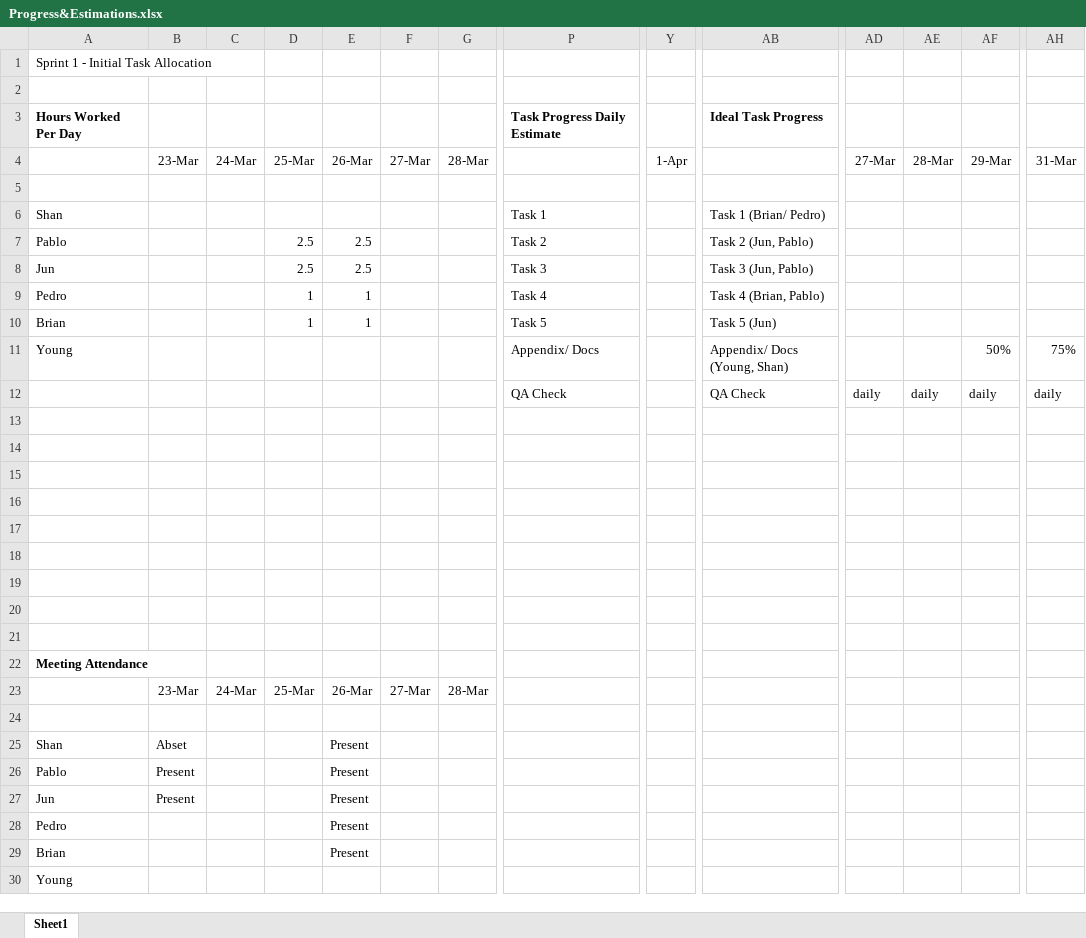
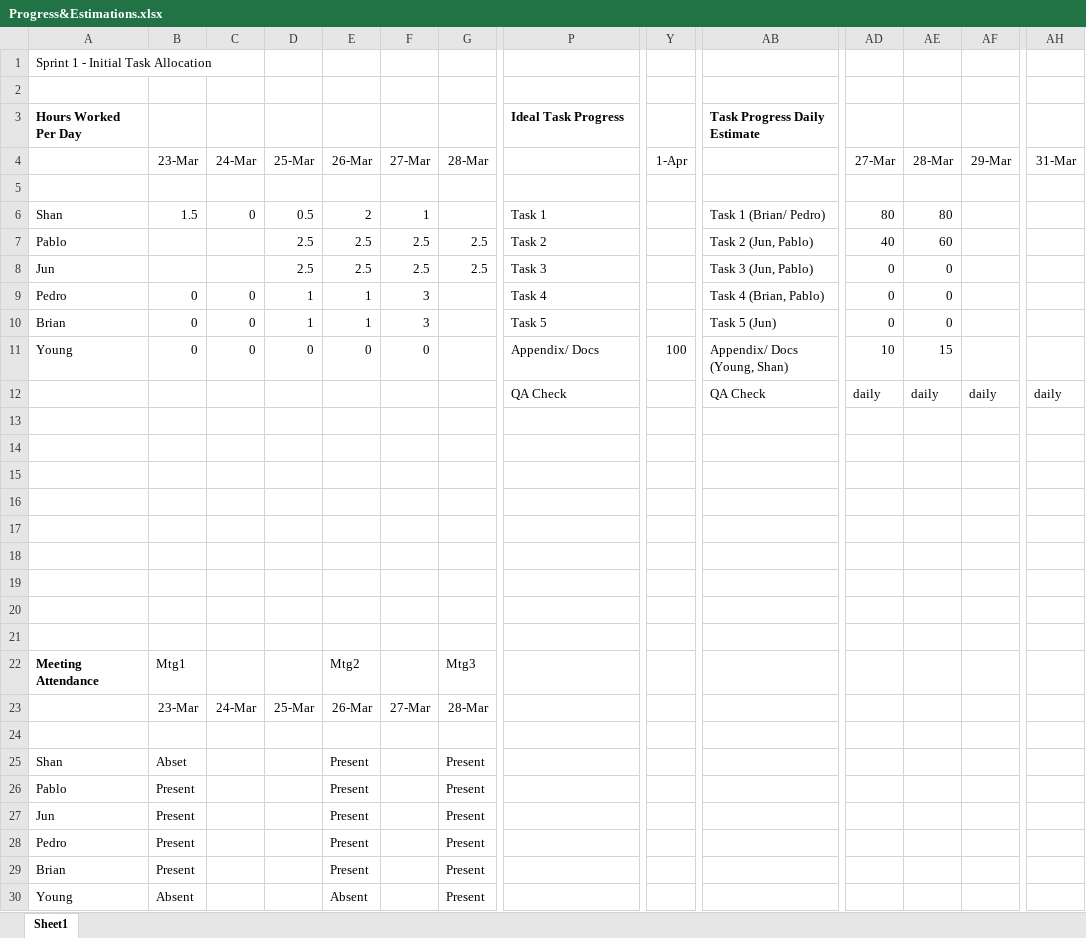
Before and after one commit to junyenle/csci310_group2, an Excel workbook: Progress&Estimations.xlsx, sheet Sheet1, drawn as a sheet; only a part is shown, gaps mark what is left out; values as stored, in another font and other column widths than the file's, no borders; removed rows and columns are numbered as before the commit, all else as after; rows hold the shown columns only; the diff names each change by its address in the sheet, - before the commit and + after, or states it on an @@ line.

Commit message:
Added: 	Meeting 3 Minutes 	Meeting 3 Evidence (Dicsord ScreenShot) 	Updated Progress and Estimation Spreadsheet 	Cleaned Up Directories

```diff
--- a/Progress&Estimations.xlsx (sheet Sheet1)
+++ b/Progress&Estimations.xlsx (sheet Sheet1)
-P3: Task Progress Daily Estimate
+P3: Ideal Task Progress
-AB3: Ideal Task Progress
+AB3: Task Progress Daily Estimate
-B6: (empty)
+B6: 1.5
-C6: (empty)
+C6: 0
-D6: (empty)
+D6: 0.5
-E6: (empty)
+E6: 2
-F6: (empty)
+F6: 1
-AD6: (empty)
+AD6: 80
-AE6: (empty)
+AE6: 80
-F7:F8: (empty)
+F7:F8: 2.5
-G7:G8: (empty)
+G7:G8: 2.5
-AD7: (empty)
+AD7: 40
-AE7: (empty)
+AE7: 60
-AD8:AD10: (empty)
+AD8:AD10: 0
-AE8:AE10: (empty)
+AE8:AE10: 0
-B9:B10: (empty)
+B9:B10: 0
-C9:C10: (empty)
+C9:C10: 0
-F9:F10: (empty)
+F9:F10: 3
-row 11: Young |  |  |  |  |  |  | Appendix/ Docs |  | Appendix/ Docs (Young, Shan) |  |  | 50% | 75%
+row 11: Young | 0 | 0 | 0 | 0 | 0 |  | Appendix/ Docs | 100 | Appendix/ Docs (Young, Shan) | 10 | 15
-B22: (empty)
+B22: Mtg1
-E22: (empty)
+E22: Mtg2
-G22: (empty)
+G22: Mtg3
-G25:G29: (empty)
+G25:G29: Present
-B28:B29: (empty)
+B28:B29: Present
-row 30: Young
+row 30: Young | Absent |  |  | Absent |  | Present
```
Also changed, not shown: 9 other files.
